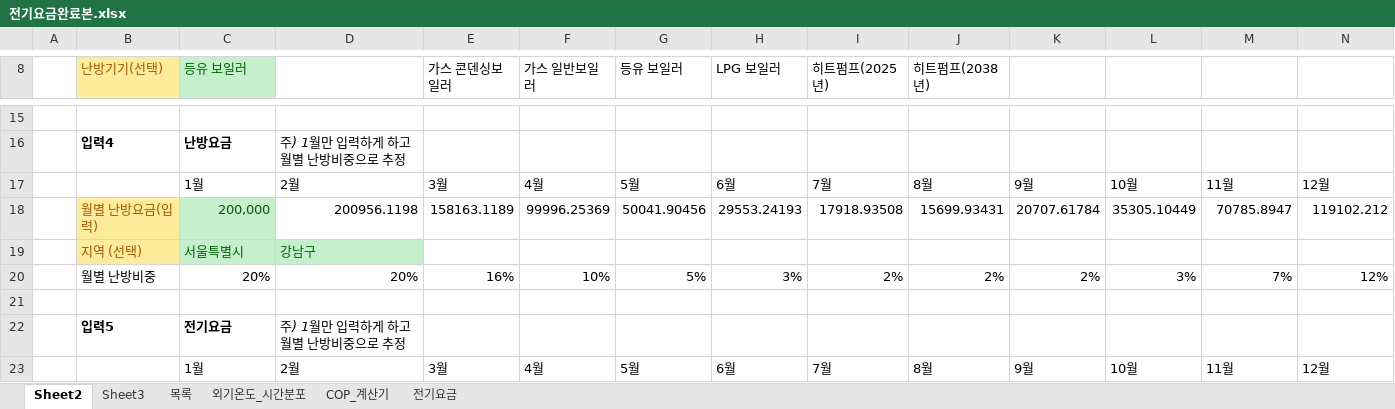
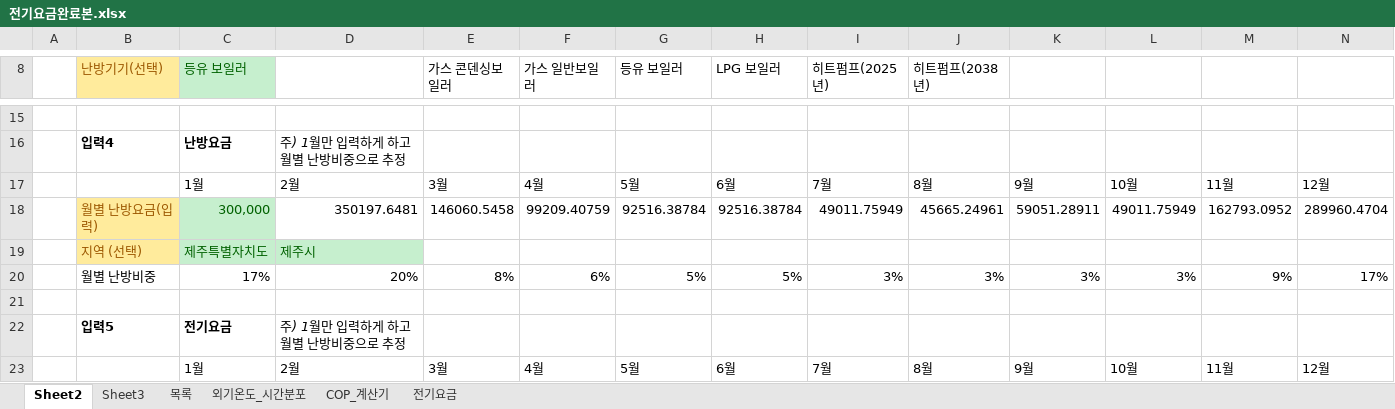
Before and after one commit to melissa252lee-dan/gesi-heatpump, an Excel workbook: 전기요금완료본.xlsx, sheet Sheet2, drawn as a sheet; only a part is shown, gaps mark what is left out; values as stored, in another font and other column widths than the file's, no borders; charts and pictures not drawn; the diff covers the shown part only; the diff names each change by its address in the sheet, - before the commit and + after, or states it on an @@ line.

```diff
--- a/전기요금완료본.xlsx (sheet Sheet2)
+++ b/전기요금완료본.xlsx (sheet Sheet2)
-C18 (등유 보일러): 200,000
+C18 (등유 보일러): 300,000
-D18: 200956.1198
+D18: 350197.6481
-E18 (가스 콘덴싱보일러): 158163.1189
+E18 (가스 콘덴싱보일러): 146060.5458
-F18 (가스 일반보일러): 99996.25369
+F18 (가스 일반보일러): 99209.40759
-G18 (등유 보일러): 50041.90456
+G18 (등유 보일러): 92516.38784
-H18 (LPG 보일러): 29553.24193
+H18 (LPG 보일러): 92516.38784
-I18 (히트펌프(2025년)): 17918.93508
+I18 (히트펌프(2025년)): 49011.75949
-J18 (히트펌프(2038년)): 15699.93431
+J18 (히트펌프(2038년)): 45665.24961
-K18: 20707.61784
+K18: 59051.28911
-L18: 35305.10449
+L18: 49011.75949
-M18: 70785.8947
+M18: 162793.0952
-N18: 119102.212
+N18: 289960.4704
-C19 (등유 보일러): 서울특별시
+C19 (등유 보일러): 제주특별자치도
-D19: 강남구
+D19: 제주시
-C20 (등유 보일러): 20%
+C20 (등유 보일러): 17%
-E20 (가스 콘덴싱보일러): 16%
+E20 (가스 콘덴싱보일러): 8%
-F20 (가스 일반보일러): 10%
+F20 (가스 일반보일러): 6%
-H20 (LPG 보일러): 3%
+H20 (LPG 보일러): 5%
-I20 (히트펌프(2025년)): 2%
+I20 (히트펌프(2025년)): 3%
-J20 (히트펌프(2038년)): 2%
+J20 (히트펌프(2038년)): 3%
-K20: 2%
+K20: 3%
-M20: 7%
+M20: 9%
-N20: 12%
+N20: 17%
```
Also changed, not shown: 216 edited cells elsewhere in this sheet, sheet 전기요금, sheet 목록.
